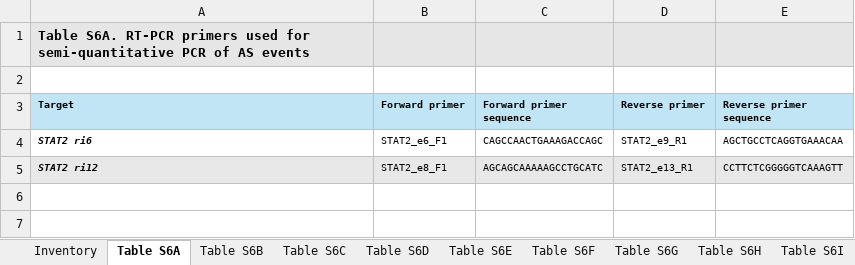
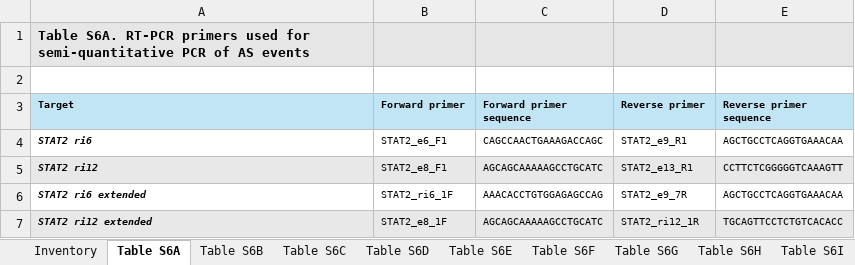
Before and after one commit to ryanpe13002/Supplementary-Tables-2, an Excel workbook: SuppTable6.xlsx, sheet Table S6A, drawn as a sheet; values as stored, in another font and other column widths than the file's, no borders; the diff names each change by its address in the sheet, - before the commit and + after, or states it on an @@ line.

```diff
--- a/SuppTable6.xlsx (sheet Table S6A)
+++ b/SuppTable6.xlsx (sheet Table S6A)
+row 6: STAT2 ri6 extended | STAT2_ri6_1F | AAACACCTGTGGAGAGCCAG | STAT2_e9_7R | AGCTGCCTCAGGTGAAACAA
+row 7: STAT2 ri12 extended | STAT2_e8_1F | AGCAGCAAAAAGCCTGCATC | STAT2_ri12_1R | TGCAGTTCCTCTGTCACACC
```
Also changed, not shown: sheet Table S6C, SuppTable5.xlsx, 1 other file.
